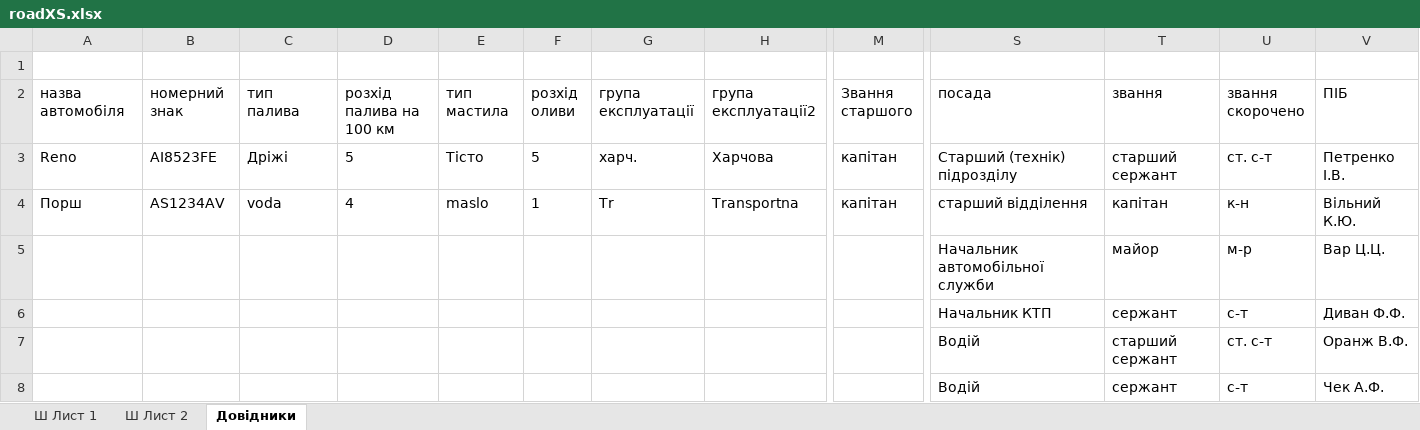
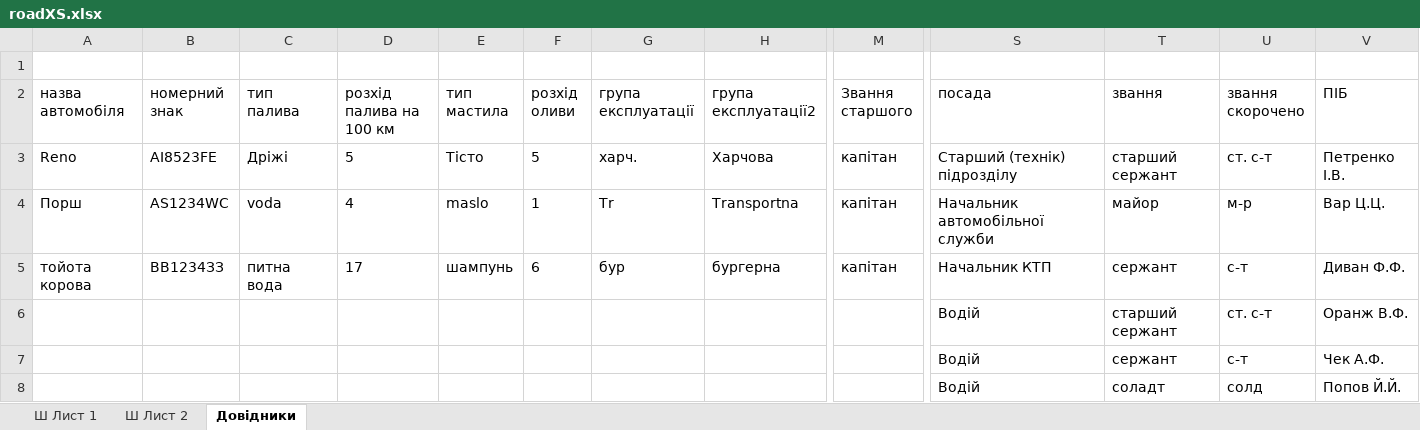
Before and after one commit to mikhail2574/project-road-map, an Excel workbook: src/backend/fileStorage/excel/roadXS.xlsx, sheet Довідники, drawn as a sheet; only a part is shown, gaps mark what is left out; the shorter side is filled out with more unchanged rows; values as stored, in another font and other column widths than the file's, no borders; table styles not drawn; removed rows and columns are numbered as before the commit, all else as after; rows hold the shown columns only; the diff names each change by its address in the sheet, - before the commit and + after, or states it on an @@ line.

```diff
--- a/src/backend/fileStorage/excel/roadXS.xlsx (sheet Довідники)
+++ b/src/backend/fileStorage/excel/roadXS.xlsx (sheet Довідники)
-B4 (номерний знак): AS1234AV
+B4 (номерний знак): AS1234WC
-S4 (посада): старший відділення
+S4 (посада): Начальник автомобільної служби
-T4 (звання): капітан
+T4 (звання): майор
-U4 (звання скорочено): к-н
+U4 (звання скорочено): м-р
-V4 (ПІБ): Вільний К.Ю.
+V4 (ПІБ): Вар Ц.Ц.
-row 5:  |  |  |  |  |  |  |  |  | Начальник автомобільної служби | майор | м-р | Вар Ц.Ц.
-row 6:  |  |  |  |  |  |  |  |  | Начальник КТП | сержант | с-т | Диван Ф.Ф.
+row 5: тойота корова | ВВ1234ЗЗ | питна вода | 17 | шампунь | 6 | бур | бургерна | капітан | Начальник КТП | сержант | с-т | Диван Ф.Ф.
```
Also changed, not shown: 3 other files.
